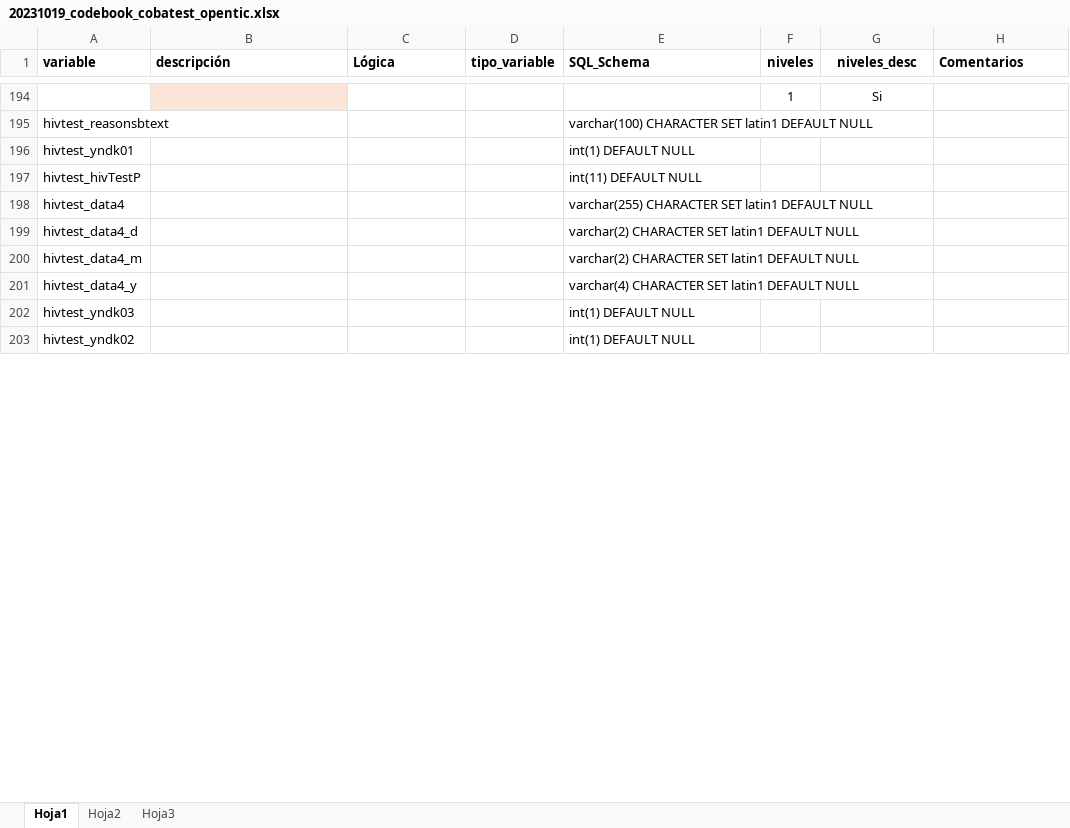
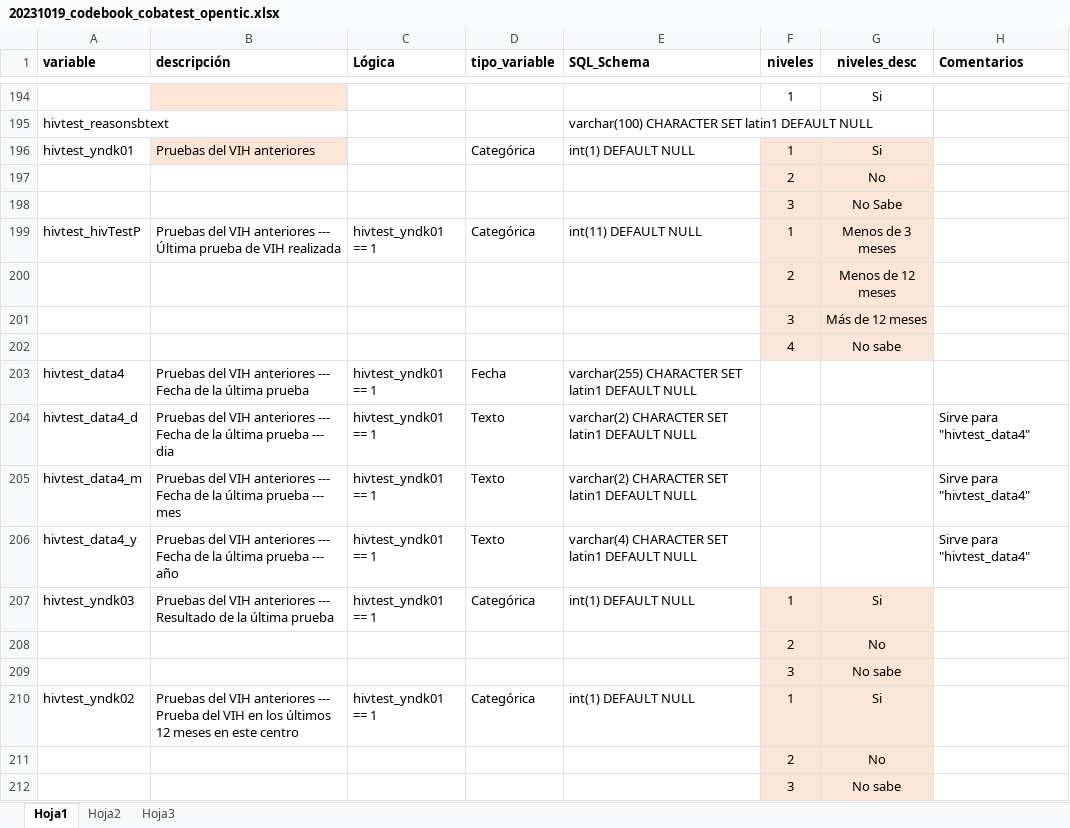
Before and after one commit to Lehnard/COBATEST_SERVER, an Excel workbook: doc/20231019_codebook_cobatest_opentic.xlsx, sheet Hoja1, drawn as a sheet; only a part is shown, gaps mark what is left out; values as stored, in another font and other column widths than the file's, no borders; removed rows and columns are numbered as before the commit, all else as after; the diff covers the shown part only; the diff names each change by its address in the sheet, - before the commit and + after, or states it on an @@ line.

Commit message:
update de docs

```diff
--- a/doc/20231019_codebook_cobatest_opentic.xlsx (sheet Hoja1)
+++ b/doc/20231019_codebook_cobatest_opentic.xlsx (sheet Hoja1)
-B196 (descripción): (empty)
+B196 (descripción): Pruebas del VIH anteriores
-B196 fill: none
+B196 fill: #FBE5D6
-D196 (tipo_variable): (empty)
+D196 (tipo_variable): Categórica
-F196 (niveles): (empty)
+F196 (niveles): 1
-F196:G196 fill: none
+F196:G196 fill: #FBE5D6
-G196 (niveles_desc): (empty)
+G196 (niveles_desc): Si
-row 197: hivtest_hivTestP |  |  |  | int(11) DEFAULT NULL
+row 197:  |  |  |  |  | 2 | No
+row 198:  |  |  |  |  | 3 | No Sabe
+row 199: hivtest_hivTestP | Pruebas del VIH anteriores --- Última prueba de VIH realizada | hivtest_yndk01 == 1 | Categórica | int(11) DEFAULT NULL | 1 | Menos de 3 meses
+row 200:  |  |  |  |  | 2 | Menos de 12 meses
+row 201:  |  |  |  |  | 3 | Más de 12 meses
+row 202:  |  |  |  |  | 4 | No sabe
-B203 (descripción): (empty)
+B203 (descripción): Pruebas del VIH anteriores --- Fecha de la última prueba
-C203:C206 (Lógica): (empty)
+C203:C206 (Lógica): hivtest_yndk01 == 1
-D203 (tipo_variable): (empty)
+D203 (tipo_variable): Fecha
-B204 (descripción): (empty)
+B204 (descripción): Pruebas del VIH anteriores --- Fecha de la última prueba --- dia
-D204:D206 (tipo_variable): (empty)
+D204:D206 (tipo_variable): Texto
-H204:H206 (Comentarios): (empty)
+H204:H206 (Comentarios): Sirve para "hivtest_data4"
-B205 (descripción): (empty)
+B205 (descripción): Pruebas del VIH anteriores --- Fecha de la última prueba --- mes
-B206 (descripción): (empty)
+B206 (descripción): Pruebas del VIH anteriores --- Fecha de la última prueba --- año
-row 202: hivtest_yndk03 |  |  |  | int(1) DEFAULT NULL
-row 203: hivtest_yndk02 |  |  |  | int(1) DEFAULT NULL
+row 207: hivtest_yndk03 | Pruebas del VIH anteriores --- Resultado de la última prueba | hivtest_yndk01 == 1 | Categórica | int(1) DEFAULT NULL | 1 | Si
+row 208:  |  |  |  |  | 2 | No
+row 209:  |  |  |  |  | 3 | No sabe
+row 210: hivtest_yndk02 | Pruebas del VIH anteriores --- Prueba del VIH en los últimos 12 meses en este centro | hivtest_yndk01 == 1 | Categórica | int(1) DEFAULT NULL | 1 | Si
+row 211:  |  |  |  |  | 2 | No
+row 212:  |  |  |  |  | 3 | No sabe
```
Also changed, not shown: 10 added rows, 16 edited cells and cell formats elsewhere in this sheet.
